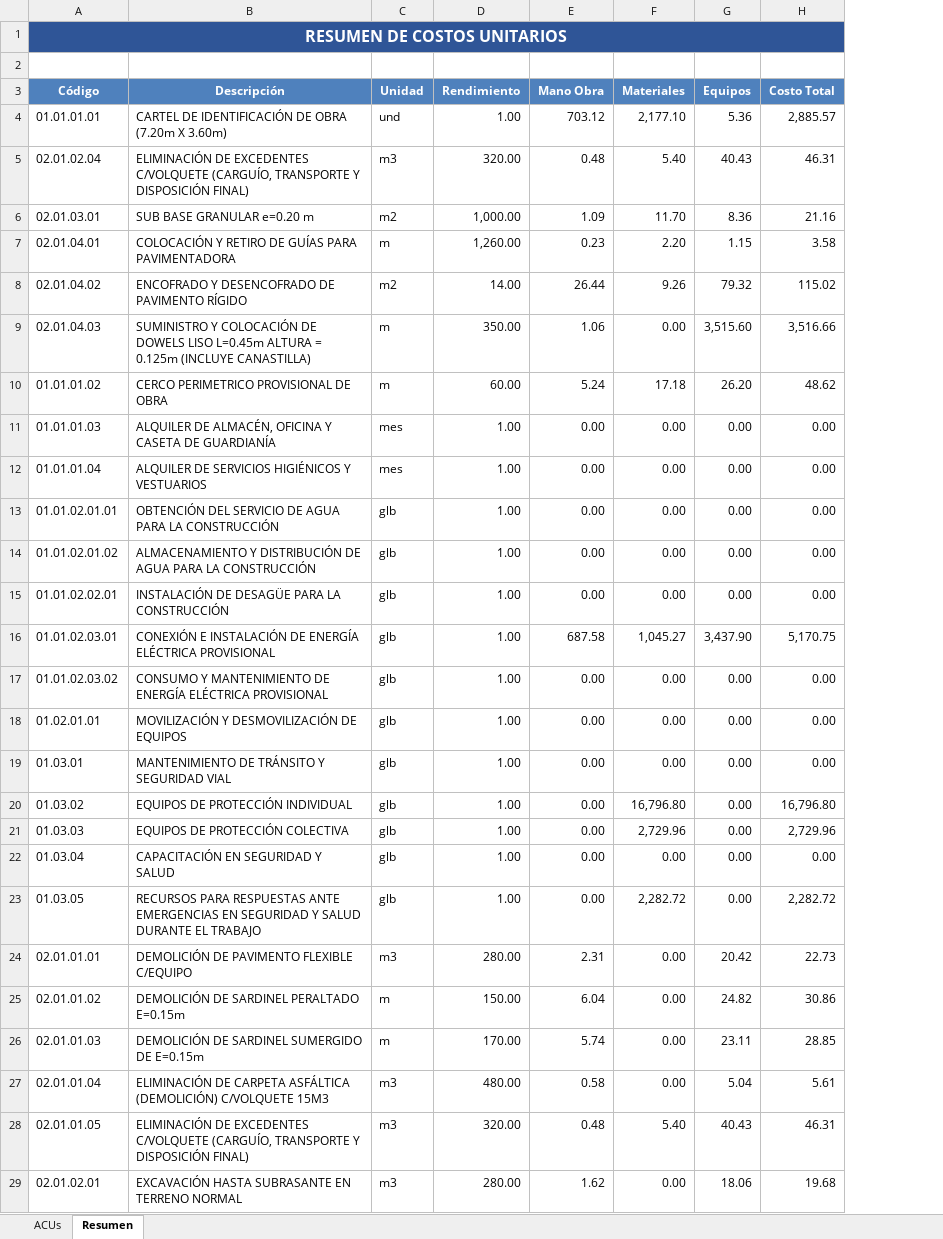
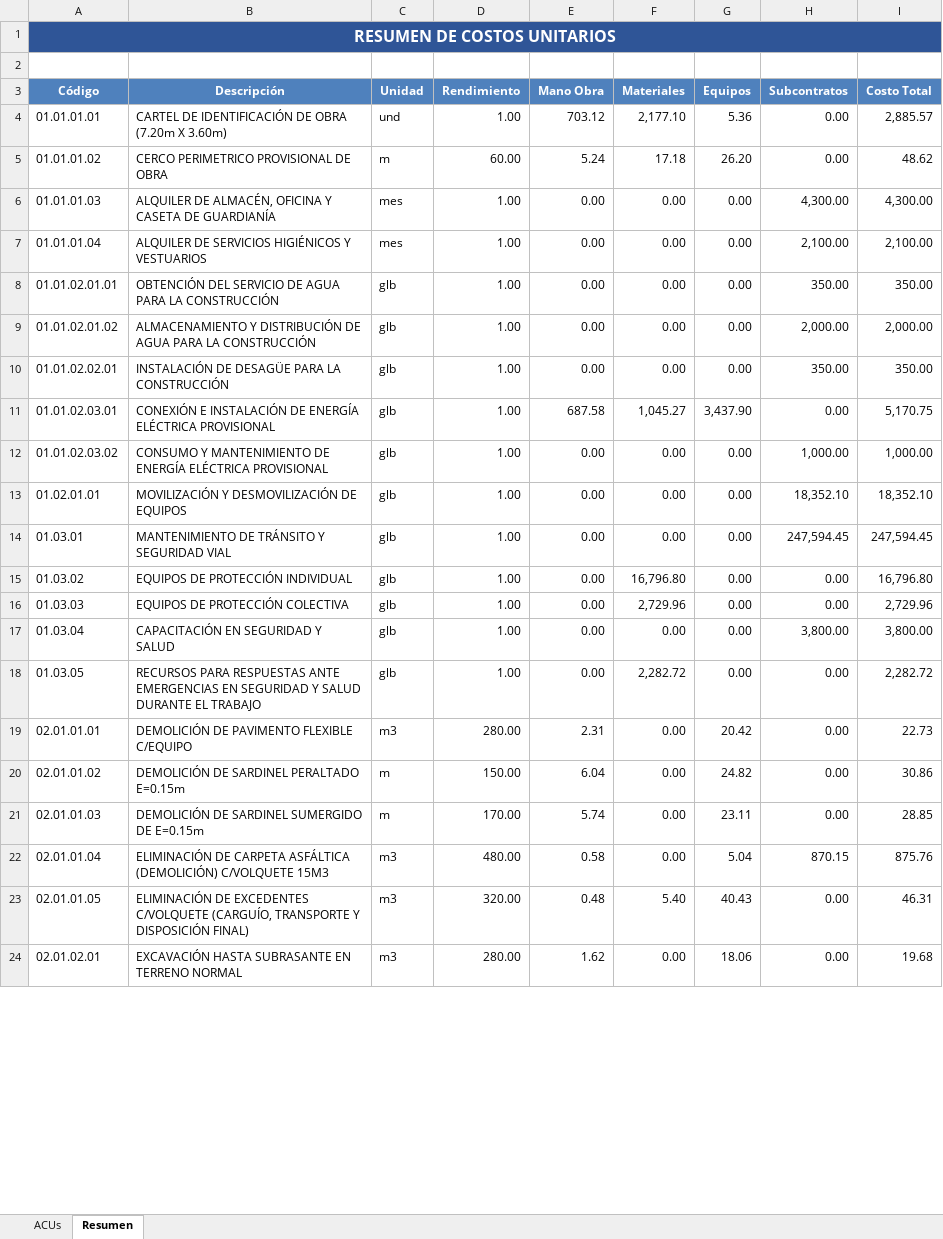
Before and after one commit to JerryCode777/go-excel-acu, an Excel workbook: ACUs_Consolidado.xlsx, sheet Resumen, drawn as a sheet; only a part is shown; values as stored, in another font and other column widths than the file's, no borders; removed rows and columns are numbered as before the commit, all else as after; the diff covers the shown part only; the diff names each change by its address in the sheet, - before the commit and + after, or states it on an @@ line.

```diff
--- a/ACUs_Consolidado.xlsx (sheet Resumen)
+++ b/ACUs_Consolidado.xlsx (sheet Resumen)
+column H (Subcontratos), rows 4-24: 0.00 | 0.00 | 4,300.00 | 2,100.00 | 350.00 | 2,000.00 | 350.00 | 0.00 | 1,000.00 | 18,352.10 | 247,594.45 | 0.00 | 0.00 | 3,800.00 | 0.00 | 0.00 | 0.00 | 0.00 | 870.15 | 0.00 | 0.00
-row 5: 02.01.02.04 | ELIMINACIÓN DE EXCEDENTES C/VOLQUETE (CARGUÍO, TRANSPORTE Y DISPOSICIÓN FINAL) | m3 | 320.00 | 0.48 | 5.40 | 40.43 | 46.31
-row 6: 02.01.03.01 | SUB BASE GRANULAR e=0.20 m | m2 | 1,000.00 | 1.09 | 11.70 | 8.36 | 21.16
-row 7: 02.01.04.01 | COLOCACIÓN Y RETIRO DE GUÍAS PARA PAVIMENTADORA | m | 1,260.00 | 0.23 | 2.20 | 1.15 | 3.58
-row 8: 02.01.04.02 | ENCOFRADO Y DESENCOFRADO DE PAVIMENTO RÍGIDO | m2 | 14.00 | 26.44 | 9.26 | 79.32 | 115.02
-row 9: 02.01.04.03 | SUMINISTRO Y COLOCACIÓN DE DOWELS LISO L=0.45m ALTURA = 0.125m (INCLUYE CANASTILLA) | m | 350.00 | 1.06 | 0.00 | 3,515.60 | 3,516.66
-I6 (Costo Total): 0.00
+I6 (Costo Total): 4,300.00
-I7 (Costo Total): 0.00
+I7 (Costo Total): 2,100.00
-I8 (Costo Total): 0.00
+I8 (Costo Total): 350.00
-I9 (Costo Total): 0.00
+I9 (Costo Total): 2,000.00
-I10 (Costo Total): 0.00
+I10 (Costo Total): 350.00
-I12 (Costo Total): 0.00
+I12 (Costo Total): 1,000.00
-I13 (Costo Total): 0.00
+I13 (Costo Total): 18,352.10
-I14 (Costo Total): 0.00
+I14 (Costo Total): 247,594.45
-I17 (Costo Total): 0.00
+I17 (Costo Total): 3,800.00
-I22 (Costo Total): 5.61
+I22 (Costo Total): 875.76
```
Also changed, not shown: 2 added rows, 15 removed rows, 4 moved rows and 6 edited cells elsewhere in this sheet, sheet ACUs, 3 other files.
